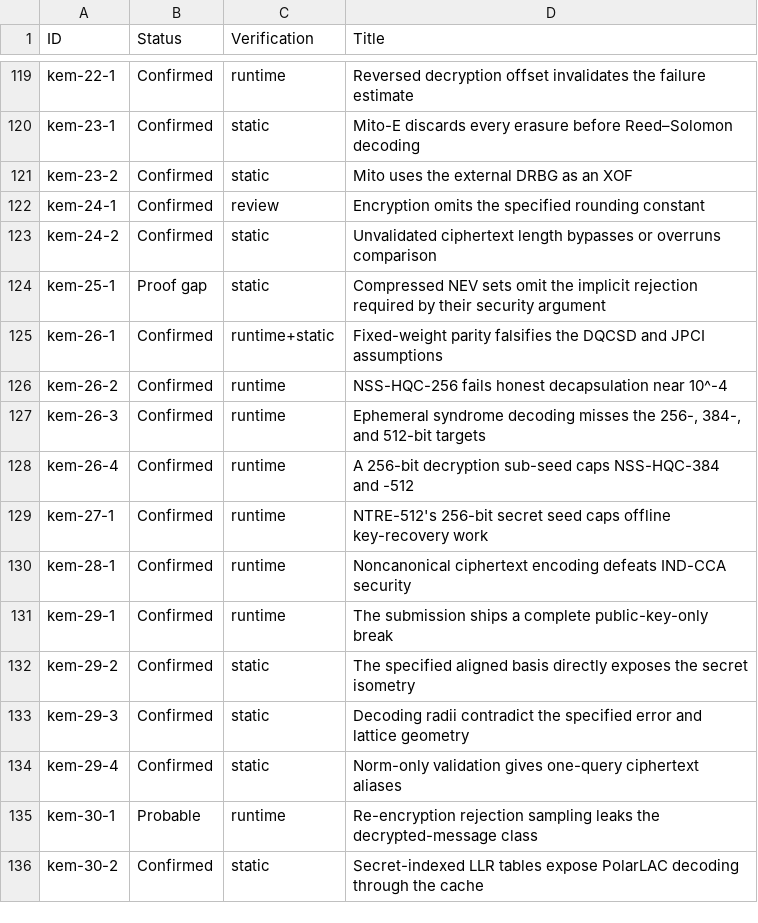
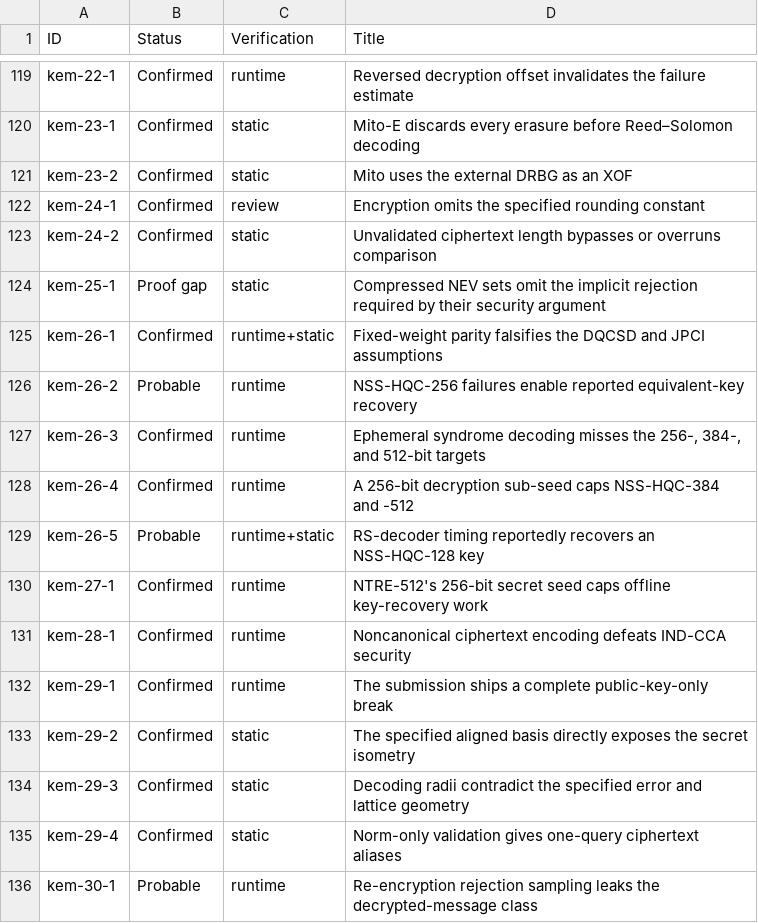
Before and after one commit to ngcc-dev/ngcc-harness, a CSV file: security/vulnerabilities.csv, drawn as a sheet; only a part is shown, gaps mark what is left out; the shorter side is filled out with more unchanged rows.

```diff
--- a/security/vulnerabilities.csv
+++ b/security/vulnerabilities.csv
@@ -125,5 +125,6 @@ kem-25-1;Proof gap;static;Compressed NEV sets omit the implicit rejection requir
 kem-26-1;Confirmed;runtime+static;Fixed-weight parity falsifies the DQCSD and JPCI assumptions
-kem-26-2;Confirmed;runtime;NSS-HQC-256 fails honest decapsulation near 10^-4
+kem-26-2;Probable;runtime;NSS-HQC-256 failures enable reported equivalent-key recovery
 kem-26-3;Confirmed;runtime;Ephemeral syndrome decoding misses the 256-, 384-, and 512-bit targets
 kem-26-4;Confirmed;runtime;A 256-bit decryption sub-seed caps NSS-HQC-384 and -512
+kem-26-5;Probable;runtime+static;RS-decoder timing reportedly recovers an NSS-HQC-128 key
 kem-27-1;Confirmed;runtime;NTRE-512's 256-bit secret seed caps offline key-recovery work
```
Also changed, not shown: 4 other files.
